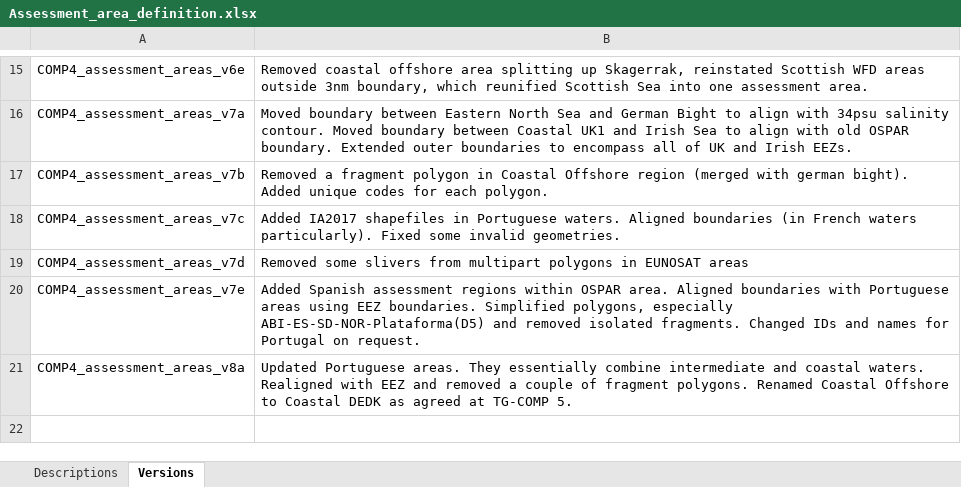
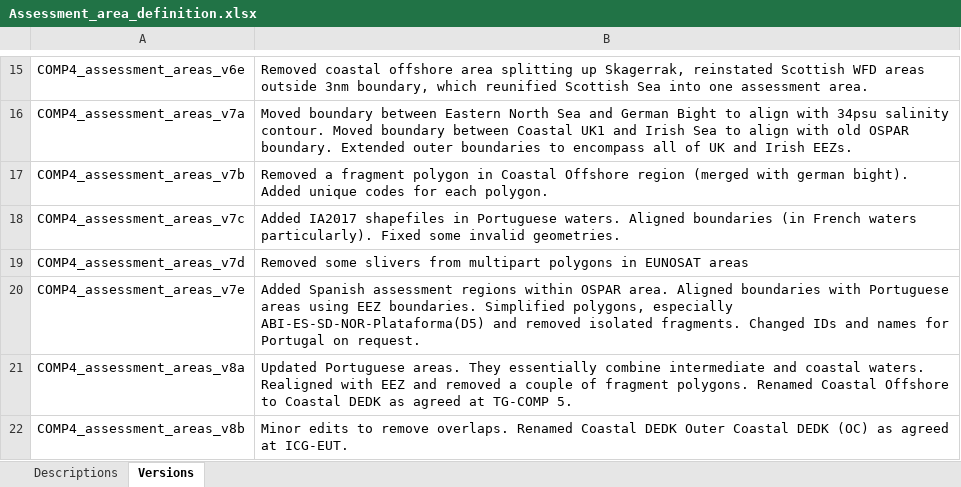
Before and after one commit to ices-tools-prod/COMPEAT, an Excel workbook: assessment_areas/Assessment_area_definition.xlsx, sheet Versions, drawn as a sheet; only a part is shown, gaps mark what is left out; values as stored, in another font and other column widths than the file's, no borders; the diff names each change by its address in the sheet, - before the commit and + after, or states it on an @@ line.

Commit message:
Updated assessment areas to v8b. Renamed Coastal DEDK Outer Coastal DEDK (OC) as agreed at ICG-EUT.

```diff
--- a/assessment_areas/Assessment_area_definition.xlsx (sheet Versions)
+++ b/assessment_areas/Assessment_area_definition.xlsx (sheet Versions)
+row 22: COMP4_assessment_areas_v8b | Minor edits to remove overlaps. Renamed Coastal DEDK Outer Coastal DEDK (OC) as agreed at ICG-EUT.
```
Also changed, not shown: sheet Descriptions, 1 other file.
